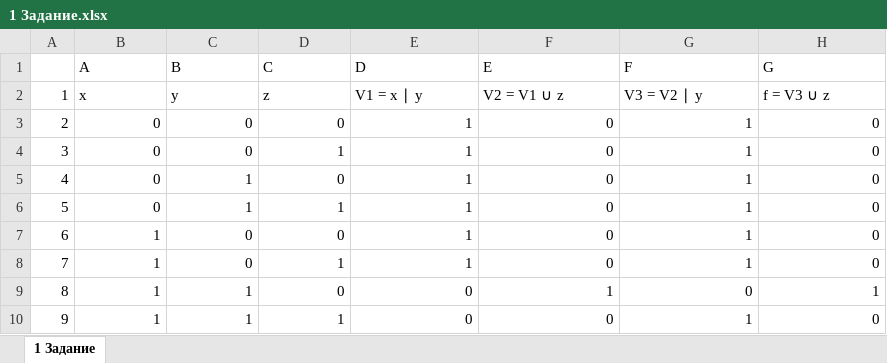
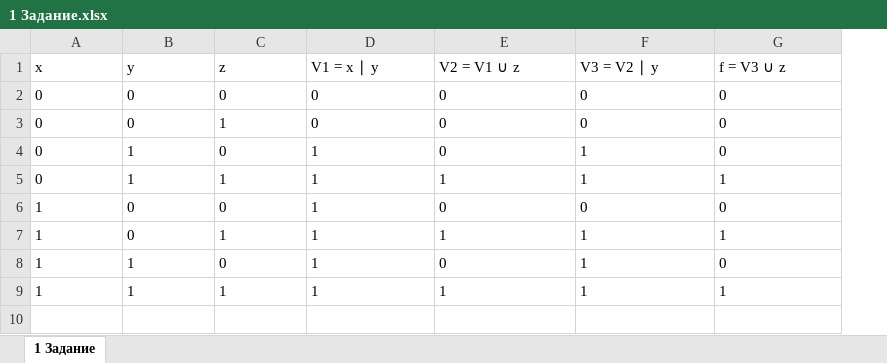
Before and after one commit to Evgeny65ok/DZ, an Excel workbook: 4 вариант 15.10.25/1 Задание.xlsx, sheet 1 Задание, drawn as a sheet; values as stored, in another font and other column widths than the file's, no borders; removed rows and columns are numbered as before the commit, all else as after; the diff names each change by its address in the sheet, - before the commit and + after, or states it on an @@ line.

```diff
--- a/4 вариант 15.10.25/1 Задание.xlsx (sheet 1 Задание)
+++ b/4 вариант 15.10.25/1 Задание.xlsx (sheet 1 Задание)
-column A (1), rows 3-8: 2 | 3 | 4 | 5 | 6 | 7; row 10: 9
-row 1:  | A | B | C | D | E | F | G
-A2:G7 alignment: right
+A2:G7 alignment: left
-D2:D3 (V1 = x ∣ y): 1
+D2:D3 (V1 = x ∣ y): 0
-F2:F3 (V3 = V2 ∣ y): 1
+F2:F3 (V3 = V2 ∣ y): 0
-E5 (V2 = V1 ∪ z): 0
+E5 (V2 = V1 ∪ z): 1
-G5 (f = V3 ∪ z): 0
+G5 (f = V3 ∪ z): 1
-F6 (V3 = V2 ∣ y): 1
+F6 (V3 = V2 ∣ y): 0
-E7 (V2 = V1 ∪ z): 0
+E7 (V2 = V1 ∪ z): 1
-G7 (f = V3 ∪ z): 0
+G7 (f = V3 ∪ z): 1
-row 9: 8 | 1 | 1 | 0 | 0 | 1 | 0 | 1
-A8:G8 alignment: right
+A8:G8 alignment: left
-C8 (z): 1
+C8 (z): 0
-D8 (V1 = x ∣ y): 0
+D8 (V1 = x ∣ y): 1
+row 9: 1 | 1 | 1 | 1 | 1 | 1 | 1
```
Also changed, not shown: formulas that keep their value, 4 вариант 15.10.25/4 Задание.xlsx.
